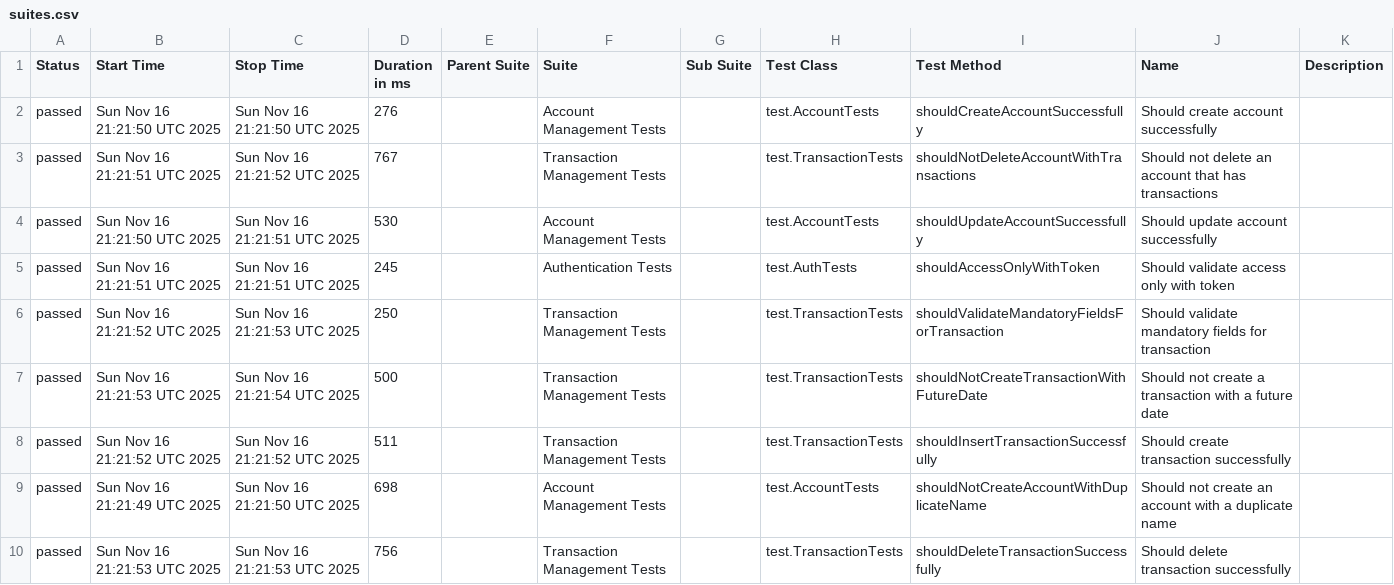
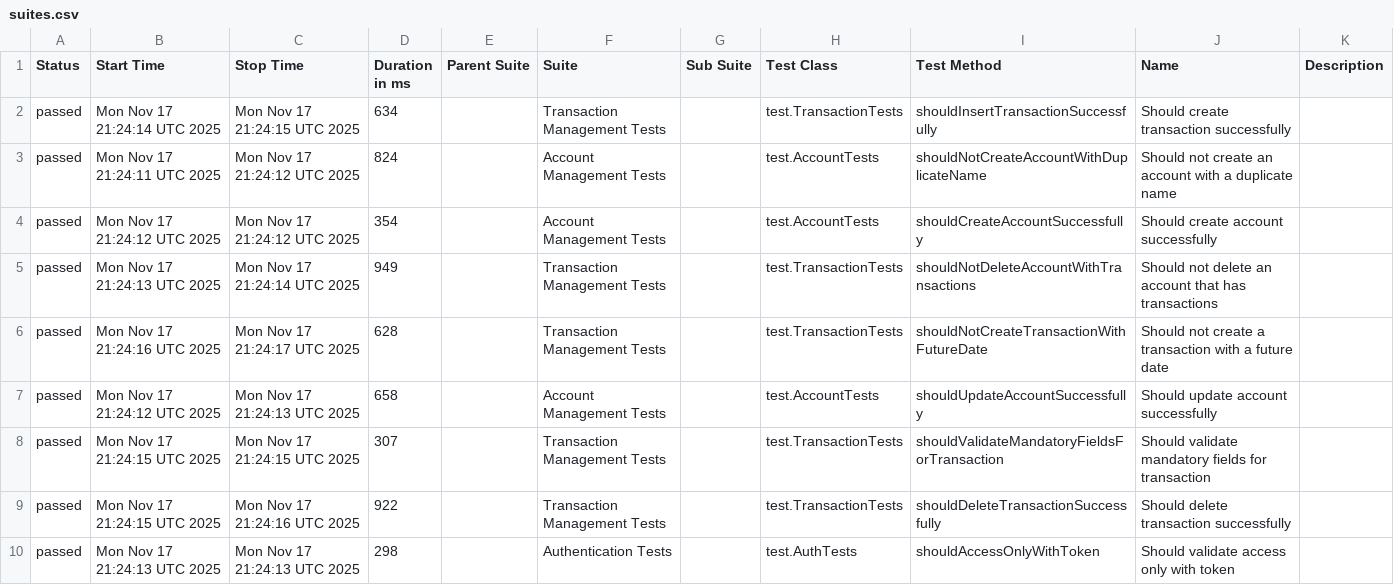
Before and after one commit to JosinaldoGJunior/java-automation-api, a CSV file: data/suites.csv, drawn as a sheet.

```diff
--- a/data/suites.csv
+++ b/data/suites.csv
@@ -1,10 +1,10 @@
 "Status","Start Time","Stop Time","Duration in ms","Parent Suite","Suite","Sub Suite","Test Class","Test Method","Name","Description"
-"passed","Sun Nov 16 21:21:50 UTC 2025","Sun Nov 16 21:21:50 UTC 2025","276","","Account Management Tests","","test.AccountTests","shouldCreateAccountSuccessfully","Should create account successfully",""
-"passed","Sun Nov 16 21:21:51 UTC 2025","Sun Nov 16 21:21:52 UTC 2025","767","","Transaction Management Tests","","test.TransactionTests","shouldNotDeleteAccountWithTransactions","Should not delete an account that has transactions",""
-"passed","Sun Nov 16 21:21:50 UTC 2025","Sun Nov 16 21:21:51 UTC 2025","530","","Account Management Tests","","test.AccountTests","shouldUpdateAccountSuccessfully","Should update account successfully",""
-"passed","Sun Nov 16 21:21:51 UTC 2025","Sun Nov 16 21:21:51 UTC 2025","245","","Authentication Tests","","test.AuthTests","shouldAccessOnlyWithToken","Should validate access only with token",""
-"passed","Sun Nov 16 21:21:52 UTC 2025","Sun Nov 16 21:21:53 UTC 2025","250","","Transaction Management Tests","","test.TransactionTests","shouldValidateMandatoryFieldsForTransaction","Should validate mandatory fields for transaction",""
-"passed","Sun Nov 16 21:21:53 UTC 2025","Sun Nov 16 21:21:54 UTC 2025","500","","Transaction Management Tests","","test.TransactionTests","shouldNotCreateTransactionWithFutureDate","Should not create a transaction with a future date",""
-"passed","Sun Nov 16 21:21:52 UTC 2025","Sun Nov 16 21:21:52 UTC 2025","511","","Transaction Management Tests","","test.TransactionTests","shouldInsertTransactionSuccessfully","Should create transaction successfully",""
-"passed","Sun Nov 16 21:21:49 UTC 2025","Sun Nov 16 21:21:50 UTC 2025","698","","Account Management Tests","","test.AccountTests","shouldNotCreateAccountWithDuplicateName","Should not create an account with a duplicate name",""
-"passed","Sun Nov 16 21:21:53 UTC 2025","Sun Nov 16 21:21:53 UTC 2025","756","","Transaction Management Tests","","test.TransactionTests","shouldDeleteTransactionSuccessfully","Should delete transaction successfully",""
+"passed","Mon Nov 17 21:24:14 UTC 2025","Mon Nov 17 21:24:15 UTC 2025","634","","Transaction Management Tests","","test.TransactionTests","shouldInsertTransactionSuccessfully","Should create transaction successfully",""
+"passed","Mon Nov 17 21:24:11 UTC 2025","Mon Nov 17 21:24:12 UTC 2025","824","","Account Management Tests","","test.AccountTests","shouldNotCreateAccountWithDuplicateName","Should not create an account with a duplicate name",""
+"passed","Mon Nov 17 21:24:12 UTC 2025","Mon Nov 17 21:24:12 UTC 2025","354","","Account Management Tests","","test.AccountTests","shouldCreateAccountSuccessfully","Should create account successfully",""
+"passed","Mon Nov 17 21:24:13 UTC 2025","Mon Nov 17 21:24:14 UTC 2025","949","","Transaction Management Tests","","test.TransactionTests","shouldNotDeleteAccountWithTransactions","Should not delete an account that has transactions",""
+"passed","Mon Nov 17 21:24:16 UTC 2025","Mon Nov 17 21:24:17 UTC 2025","628","","Transaction Management Tests","","test.TransactionTests","shouldNotCreateTransactionWithFutureDate","Should not create a transaction with a future date",""
+"passed","Mon Nov 17 21:24:12 UTC 2025","Mon Nov 17 21:24:13 UTC 2025","658","","Account Management Tests","","test.AccountTests","shouldUpdateAccountSuccessfully","Should update account successfully",""
+"passed","Mon Nov 17 21:24:15 UTC 2025","Mon Nov 17 21:24:15 UTC 2025","307","","Transaction Management Tests","","test.TransactionTests","shouldValidateMandatoryFieldsForTransaction","Should validate mandatory fields for transaction",""
+"passed","Mon Nov 17 21:24:15 UTC 2025","Mon Nov 17 21:24:16 UTC 2025","922","","Transaction Management Tests","","test.TransactionTests","shouldDeleteTransactionSuccessfully","Should delete transaction successfully",""
+"passed","Mon Nov 17 21:24:13 UTC 2025","Mon Nov 17 21:24:13 UTC 2025","298","","Authentication Tests","","test.AuthTests","shouldAccessOnlyWithToken","Should validate access only with token",""
```
Also changed, not shown: 31 other files.
